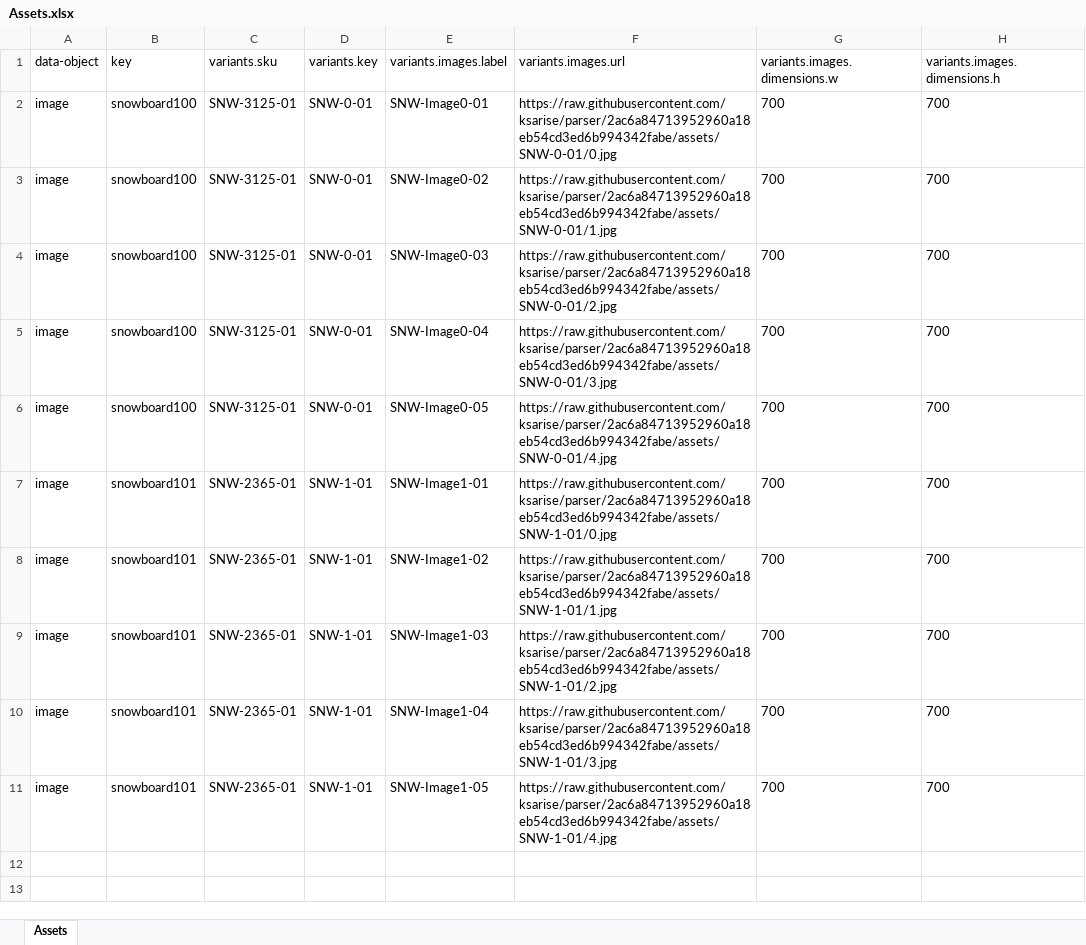
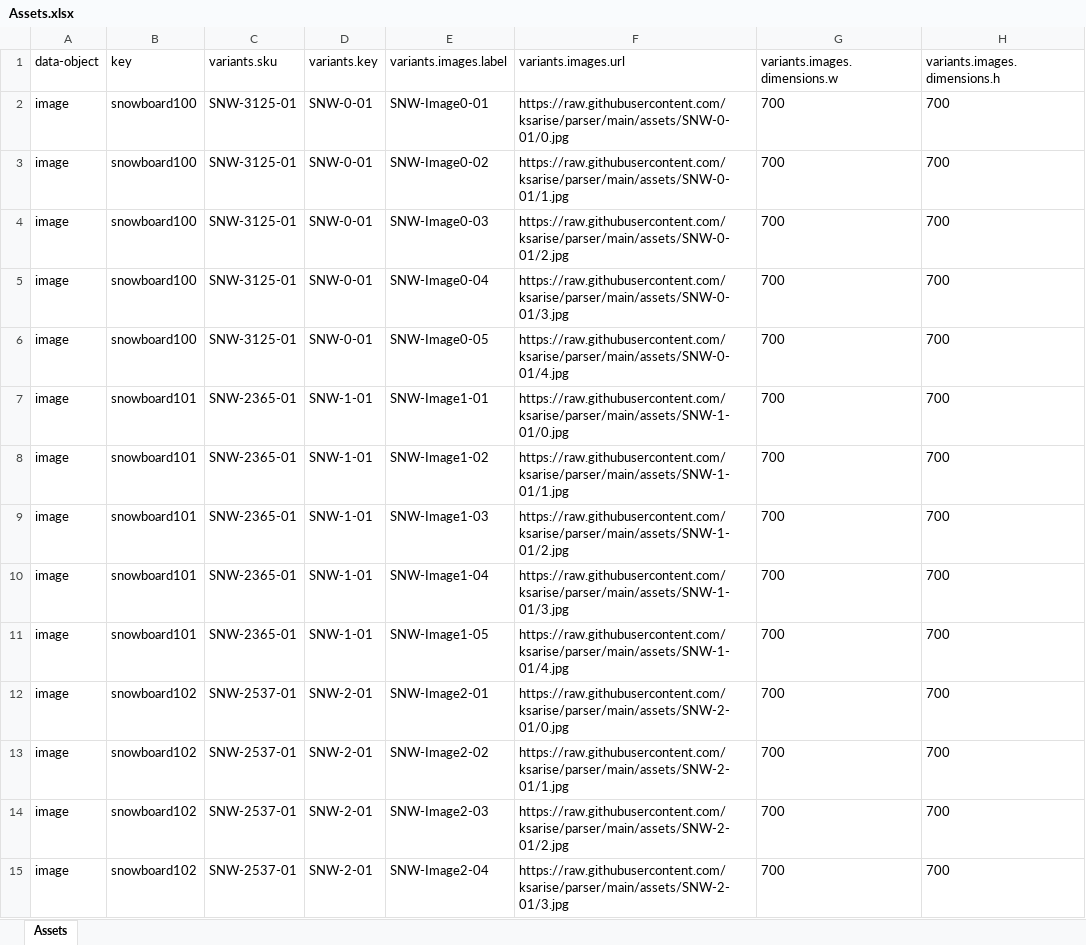
Before and after one commit to ksarise/parser, an Excel workbook: Assets.xlsx, sheet Assets, drawn as a sheet; only a part is shown; values as stored, in another font and other column widths than the file's, no borders; the diff covers the shown part only; the diff names each change by its address in the sheet, - before the commit and + after, or states it on an @@ line.

Commit message:
feat: add first ten cards parse

```diff
--- a/Assets.xlsx (sheet Assets)
+++ b/Assets.xlsx (sheet Assets)
-F2 (variants.images.url): https://raw.githubusercontent.com/ksarise/parser/2ac6a84713952960a18eb54cd3ed6b994342fabe/assets/SNW-0-01/0.jpg
+F2 (variants.images.url): https://raw.githubusercontent.com/ksarise/parser/main/assets/SNW-0-01/0.jpg
-F3 (variants.images.url): https://raw.githubusercontent.com/ksarise/parser/2ac6a84713952960a18eb54cd3ed6b994342fabe/assets/SNW-0-01/1.jpg
+F3 (variants.images.url): https://raw.githubusercontent.com/ksarise/parser/main/assets/SNW-0-01/1.jpg
-F4 (variants.images.url): https://raw.githubusercontent.com/ksarise/parser/2ac6a84713952960a18eb54cd3ed6b994342fabe/assets/SNW-0-01/2.jpg
+F4 (variants.images.url): https://raw.githubusercontent.com/ksarise/parser/main/assets/SNW-0-01/2.jpg
-F5 (variants.images.url): https://raw.githubusercontent.com/ksarise/parser/2ac6a84713952960a18eb54cd3ed6b994342fabe/assets/SNW-0-01/3.jpg
+F5 (variants.images.url): https://raw.githubusercontent.com/ksarise/parser/main/assets/SNW-0-01/3.jpg
-F6 (variants.images.url): https://raw.githubusercontent.com/ksarise/parser/2ac6a84713952960a18eb54cd3ed6b994342fabe/assets/SNW-0-01/4.jpg
+F6 (variants.images.url): https://raw.githubusercontent.com/ksarise/parser/main/assets/SNW-0-01/4.jpg
-F7 (variants.images.url): https://raw.githubusercontent.com/ksarise/parser/2ac6a84713952960a18eb54cd3ed6b994342fabe/assets/SNW-1-01/0.jpg
+F7 (variants.images.url): https://raw.githubusercontent.com/ksarise/parser/main/assets/SNW-1-01/0.jpg
-F8 (variants.images.url): https://raw.githubusercontent.com/ksarise/parser/2ac6a84713952960a18eb54cd3ed6b994342fabe/assets/SNW-1-01/1.jpg
+F8 (variants.images.url): https://raw.githubusercontent.com/ksarise/parser/main/assets/SNW-1-01/1.jpg
-F9 (variants.images.url): https://raw.githubusercontent.com/ksarise/parser/2ac6a84713952960a18eb54cd3ed6b994342fabe/assets/SNW-1-01/2.jpg
+F9 (variants.images.url): https://raw.githubusercontent.com/ksarise/parser/main/assets/SNW-1-01/2.jpg
-F10 (variants.images.url): https://raw.githubusercontent.com/ksarise/parser/2ac6a84713952960a18eb54cd3ed6b994342fabe/assets/SNW-1-01/3.jpg
+F10 (variants.images.url): https://raw.githubusercontent.com/ksarise/parser/main/assets/SNW-1-01/3.jpg
-F11 (variants.images.url): https://raw.githubusercontent.com/ksarise/parser/2ac6a84713952960a18eb54cd3ed6b994342fabe/assets/SNW-1-01/4.jpg
+F11 (variants.images.url): https://raw.githubusercontent.com/ksarise/parser/main/assets/SNW-1-01/4.jpg
+row 12: image | snowboard102 | SNW-2537-01 | SNW-2-01 | SNW-Image2-01 | https://raw.githubusercontent.com/ksarise/parser/main/assets/SNW-2-01/0.jpg | 700 | 700
+row 13: image | snowboard102 | SNW-2537-01 | SNW-2-01 | SNW-Image2-02 | https://raw.githubusercontent.com/ksarise/parser/main/assets/SNW-2-01/1.jpg | 700 | 700
+row 14: image | snowboard102 | SNW-2537-01 | SNW-2-01 | SNW-Image2-03 | https://raw.githubusercontent.com/ksarise/parser/main/assets/SNW-2-01/2.jpg | 700 | 700
+row 15: image | snowboard102 | SNW-2537-01 | SNW-2-01 | SNW-Image2-04 | https://raw.githubusercontent.com/ksarise/parser/main/assets/SNW-2-01/3.jpg | 700 | 700
```
Also changed, not shown: 36 added rows elsewhere in this sheet, 42 other files.
